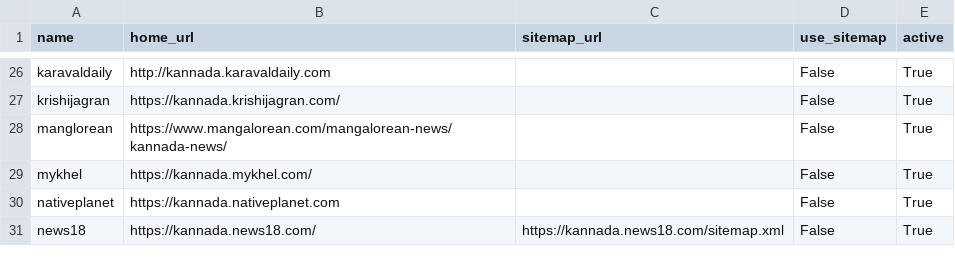
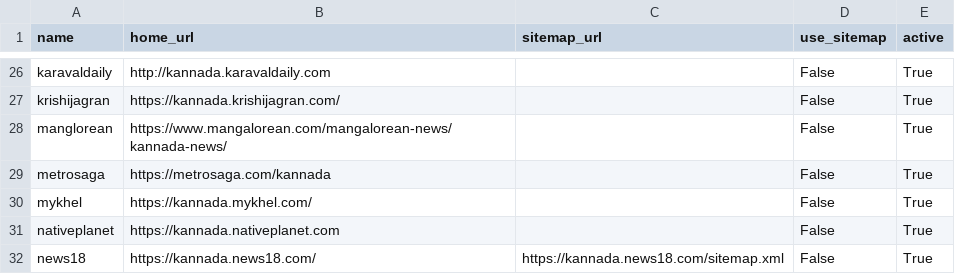
Before and after one commit to divkakwani/webcorpus, a CSV file: sources/kn.csv, drawn as a sheet; only a part is shown, gaps mark what is left out.

```diff
--- a/sources/kn.csv
+++ b/sources/kn.csv
@@ -28,2 +28,3 @@ krishijagran,https://kannada.krishijagran.com/,,False,True
 manglorean,https://www.mangalorean.com/mangalorean-news/kannada-news/,,False,True
+metrosaga,https://metrosaga.com/kannada,,False,True
 mykhel,https://kannada.mykhel.com/,,False,True
```
Also changed, not shown: sources/ml.csv, sources/pa.csv.
